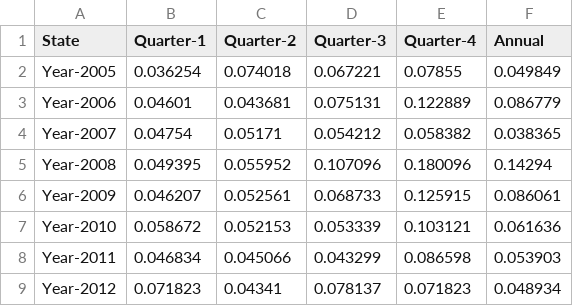
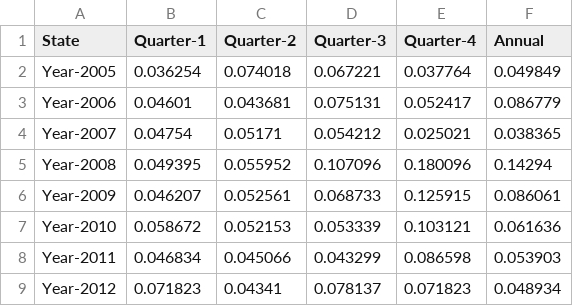
Before and after one commit to kkasunperera/visualizer, a CSV file: src/main/webapp/csv/cc_overall_data.csv, drawn as a sheet.

```diff
--- a/src/main/webapp/csv/cc_overall_data.csv
+++ b/src/main/webapp/csv/cc_overall_data.csv
@@ -1,5 +1,5 @@
 State,Quarter-1,Quarter-2,Quarter-3,Quarter-4,Annual
-Year-2005, 0.036254, 0.074018, 0.067221, 0.07855, 0.049849
-Year-2006, 0.04601, 0.043681, 0.075131, 0.122889, 0.086779
-Year-2007, 0.04754, 0.05171, 0.054212, 0.058382, 0.038365
+Year-2005, 0.036254, 0.074018, 0.067221, 0.037764, 0.049849
+Year-2006, 0.04601, 0.043681, 0.075131, 0.052417, 0.086779
+Year-2007, 0.04754, 0.05171, 0.054212, 0.025021, 0.038365
 Year-2008, 0.049395, 0.055952, 0.107096, 0.180096, 0.14294
```
Also changed, not shown: src/main/webapp/csv/comTraid_overall_data.csv, src/main/webapp/csv/edges_overall_data.csv.
